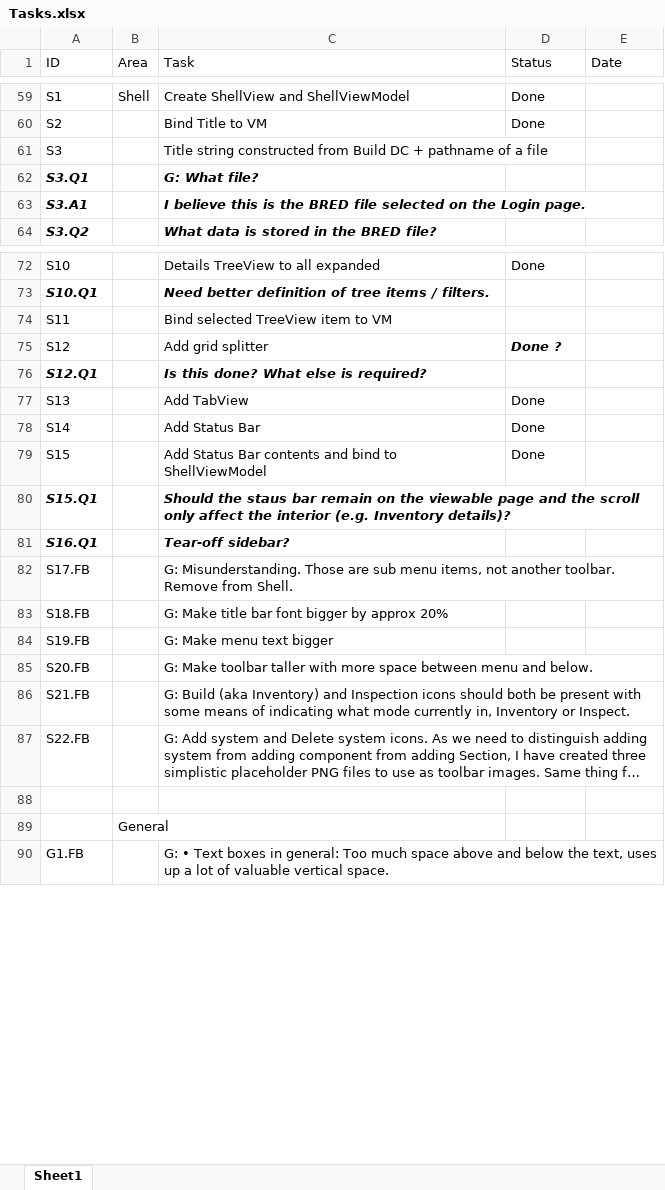
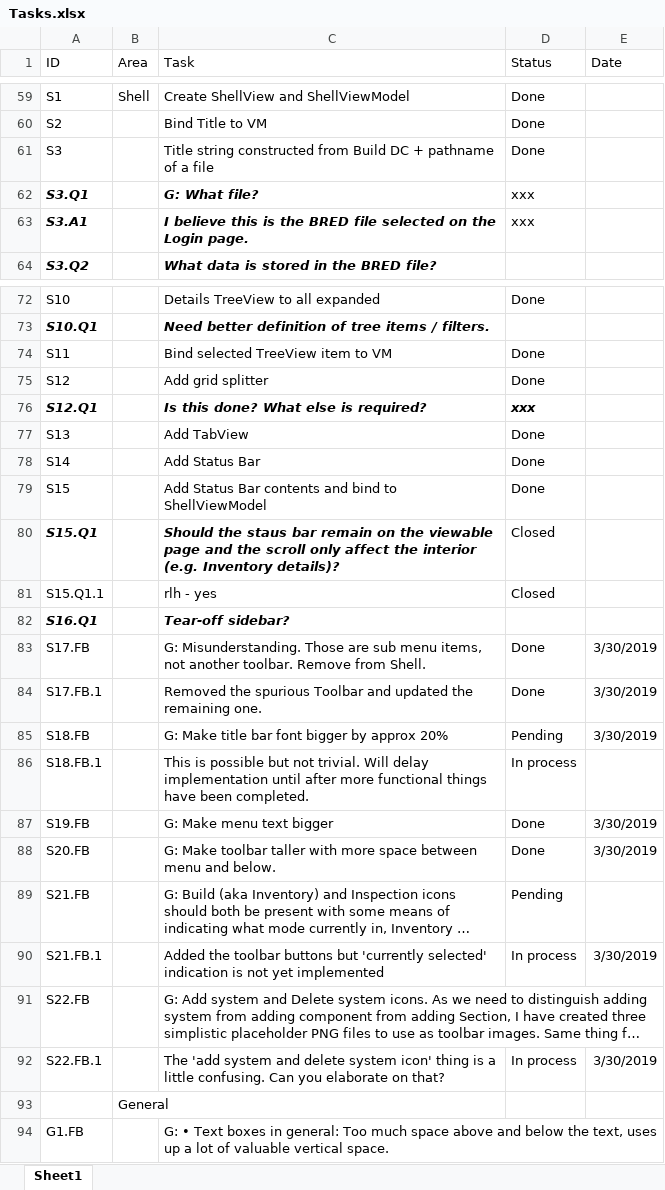
Before and after one commit to RichardHaggard/BDC, an Excel workbook: BDC_V1/BDC_V1/Documents/Tasks.xlsx, sheet Sheet1, drawn as a sheet; only a part is shown, gaps mark what is left out; long unchanged cells end in …; values as stored, in another font and other column widths than the file's, no borders; addresses are those after the commit; the diff covers the shown part only; the diff names each change by its address in the sheet, - before the commit and + after, or states it on an @@ line.

```diff
--- a/BDC_V1/BDC_V1/Documents/Tasks.xlsx (sheet Sheet1)
+++ b/BDC_V1/BDC_V1/Documents/Tasks.xlsx (sheet Sheet1)
-D61 (Status): (empty)
+D61 (Status): Done
-D62:D63 (Status): (empty)
+D62:D63 (Status): xxx
-D74 (Status): (empty)
+D74 (Status): Done
-D75 (Status): Done ?
+D75 (Status): Done
@@ D75 bold: on → off, italic: on → off @@
-D76 (Status): (empty)
+D76 (Status): xxx
-D80 (Status): (empty)
+D80 (Status): Closed
+row 81: S15.Q1.1 |  | rlh - yes | Closed
-D83 (Status): (empty)
+D83 (Status): Done
-E83 (Date): (empty)
+E83 (Date): 3/30/2019
+row 84: S17.FB.1 |  | Removed the spurious Toolbar and updated the remaining one. | Done | 3/30/2019
-D85 (Status): (empty)
+D85 (Status): Pending
-E85 (Date): (empty)
+E85 (Date): 3/30/2019
+row 86: S18.FB.1 |  | This is possible but not trivial. Will delay implementation until after more functional things have been completed. | In process
-D87:D88 (Status): (empty)
+D87:D88 (Status): Done
-E87:E88 (Date): (empty)
+E87:E88 (Date): 3/30/2019
-D89 (Status): (empty)
+D89 (Status): Pending
+row 90: S21.FB.1 |  | Added the toolbar buttons but 'currently selected' indication is not yet implemented | In process | 3/30/2019
-row 92: (empty)
+row 92: S22.FB.1 |  | The 'add system and delete system icon' thing is a little confusing. Can you elaborate on that? | In process | 3/30/2019
```
Also changed, not shown: 4 edited cells elsewhere in this sheet, 2 other files.
